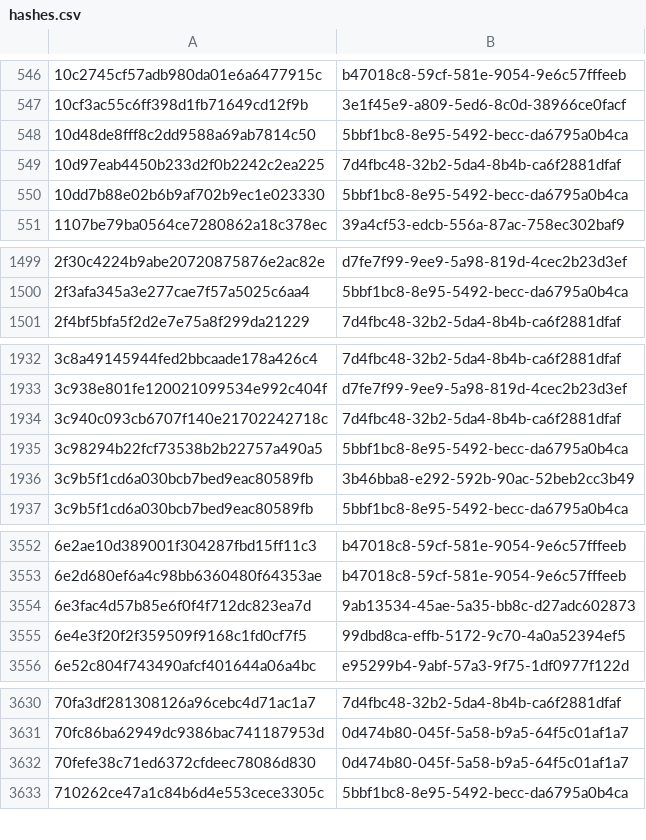
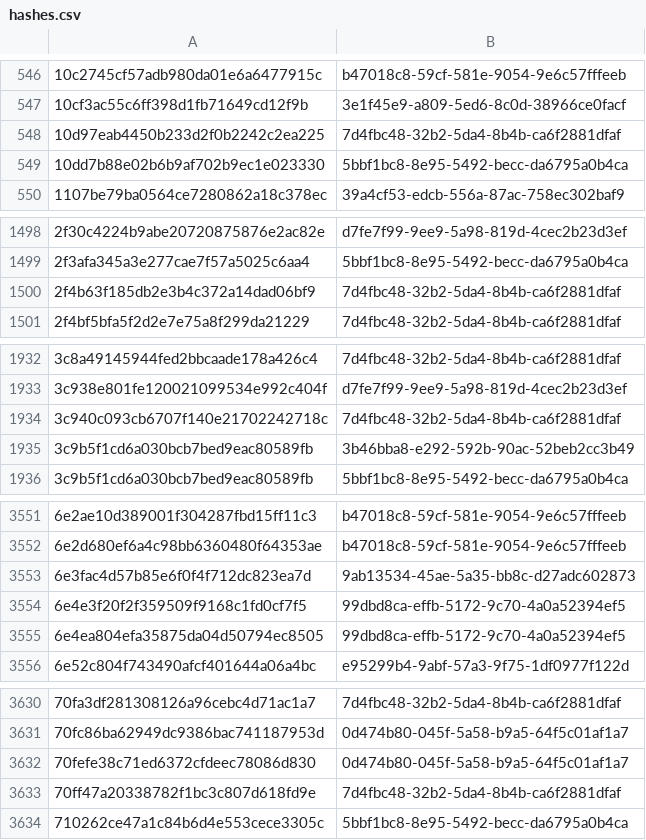
Before and after one commit to AliceGrey/c2magnet-feed, a CSV file: misp/hashes.csv, drawn as a sheet; only a part is shown, gaps mark what is left out; the diff covers the shown part only.

```diff
--- a/misp/hashes.csv
+++ b/misp/hashes.csv
@@ -547,3 +547,2 @@
 10cf3ac55c6ff398d1fb71649cd12f9b,3e1f45e9-a809-5ed6-8c0d-38966ce0facf
-10d48de8fff8c2dd9588a69ab7814c50,5bbf1bc8-8e95-5492-becc-da6795a0b4ca
 10d97eab4450b233d2f0b2242c2ea225,7d4fbc48-32b2-5da4-8b4b-ca6f2881dfaf
@@ -1500,2 +1499,3 @@
 2f3afa345a3e277cae7f57a5025c6aa4,5bbf1bc8-8e95-5492-becc-da6795a0b4ca
+2f4b63f185db2e3b4c372a14dad06bf9,7d4fbc48-32b2-5da4-8b4b-ca6f2881dfaf
 2f4bf5bfa5f2d2e7e75a8f299da21229,7d4fbc48-32b2-5da4-8b4b-ca6f2881dfaf
@@ -1934,3 +1934,2 @@
 3c940c093cb6707f140e21702242718c,7d4fbc48-32b2-5da4-8b4b-ca6f2881dfaf
-3c98294b22fcf73538b2b22757a490a5,5bbf1bc8-8e95-5492-becc-da6795a0b4ca
 3c9b5f1cd6a030bcb7bed9eac80589fb,3b46bba8-e292-592b-90ac-52beb2cc3b49
@@ -3555,2 +3554,3 @@
 6e4e3f20f2f359509f9168c1fd0cf7f5,99dbd8ca-effb-5172-9c70-4a0a52394ef5
+6e4ea804efa35875da04d50794ec8505,99dbd8ca-effb-5172-9c70-4a0a52394ef5
 6e52c804f743490afcf401644a06a4bc,e95299b4-9abf-57a3-9f75-1df0977f122d
@@ -3632,2 +3632,3 @@
 70fefe38c71ed6372cfdeec78086d830,0d474b80-045f-5a58-b9a5-64f5c01af1a7
+70ff47a20338782f1bc3c807d618fd9e,7d4fbc48-32b2-5da4-8b4b-ca6f2881dfaf
 710262ce47a1c84b6d4e553cece3305c,5bbf1bc8-8e95-5492-becc-da6795a0b4ca
```
Also changed, not shown: 3 added rows and 3 removed rows elsewhere in this file, 30 other files.
